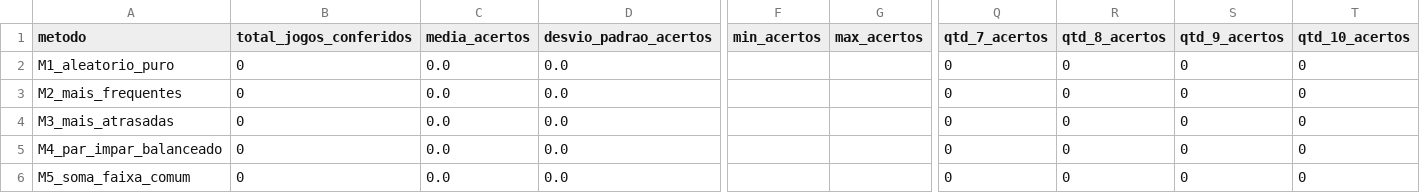
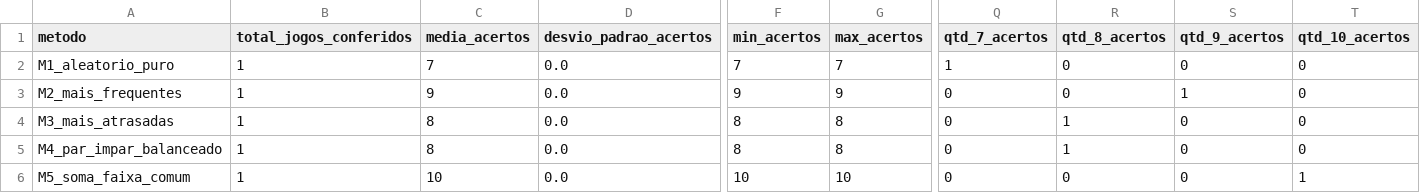
Before and after one commit to donyMomesso/lotofacil, a CSV file: dados/estatisticas_metodos.csv, drawn as a sheet; only a part is shown, gaps mark what is left out; the diff names each change by its address in the sheet, - before the commit and + after, or states it on an @@ line.

```diff
--- a/dados/estatisticas_metodos.csv
+++ b/dados/estatisticas_metodos.csv
-B2:B6 (total_jogos_conferidos): 0
+B2:B6 (total_jogos_conferidos): 1
-C2 (media_acertos): 0.0
+C2 (media_acertos): 7
-F2 (min_acertos): (empty)
+F2 (min_acertos): 7
-G2 (max_acertos): (empty)
+G2 (max_acertos): 7
-Q2 (qtd_7_acertos): 0
+Q2 (qtd_7_acertos): 1
-C3 (media_acertos): 0.0
+C3 (media_acertos): 9
-F3 (min_acertos): (empty)
+F3 (min_acertos): 9
-G3 (max_acertos): (empty)
+G3 (max_acertos): 9
-S3 (qtd_9_acertos): 0
+S3 (qtd_9_acertos): 1
-C4:C5 (media_acertos): 0.0
+C4:C5 (media_acertos): 8
-F4:F5 (min_acertos): (empty)
+F4:F5 (min_acertos): 8
-G4:G5 (max_acertos): (empty)
+G4:G5 (max_acertos): 8
-R4:R5 (qtd_8_acertos): 0
+R4:R5 (qtd_8_acertos): 1
-C6 (media_acertos): 0.0
+C6 (media_acertos): 10
-F6 (min_acertos): (empty)
+F6 (min_acertos): 10
-G6 (max_acertos): (empty)
+G6 (max_acertos): 10
-T6 (qtd_10_acertos): 0
+T6 (qtd_10_acertos): 1
```
Also changed, not shown: dados/frequencia_dezenas.csv, dados/jogos_gerados.csv, 5 other files.
